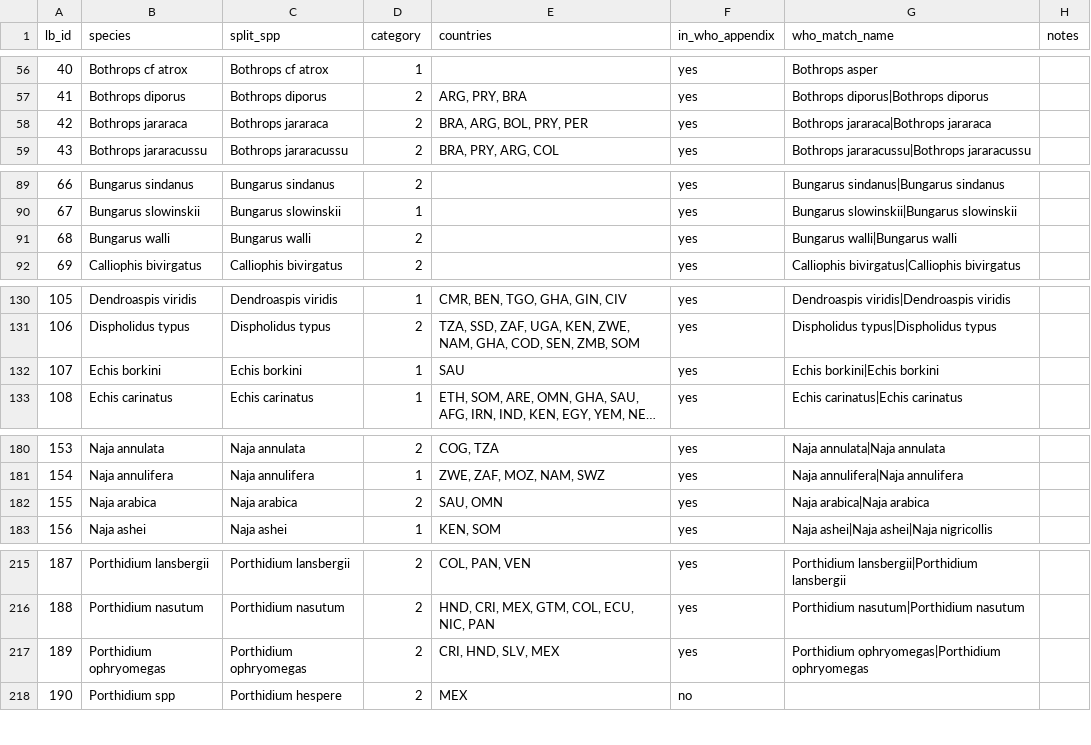
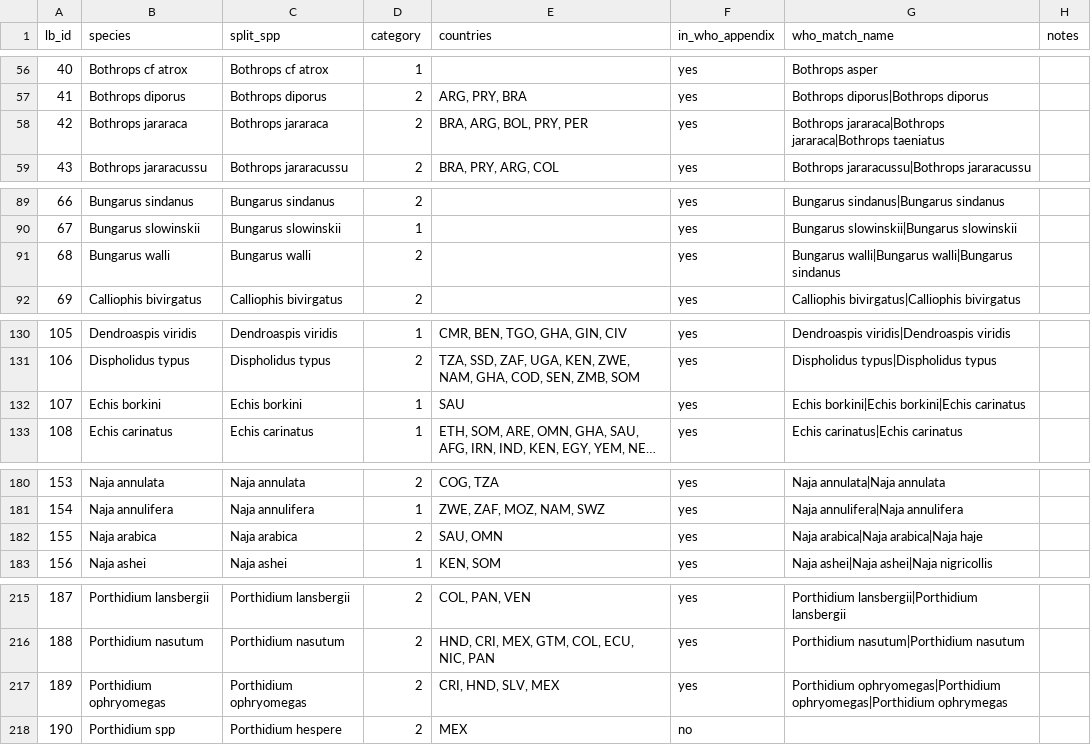
Before and after one commit to uditakankananonononono/snakebite-antivenom-atlas, a CSV file: results/consolidated_species.csv, drawn as a sheet; only a part is shown, gaps mark what is left out; long unchanged cells end in …; the diff covers the shown part only; the diff names each change by its address in the sheet, - before the commit and + after, or states it on an @@ line.

```diff
--- a/results/consolidated_species.csv
+++ b/results/consolidated_species.csv
-G58 (who_match_name): Bothrops jararaca|Bothrops jararaca
+G58 (who_match_name): Bothrops jararaca|Bothrops jararaca|Bothrops taeniatus
-G91 (who_match_name): Bungarus walli|Bungarus walli
+G91 (who_match_name): Bungarus walli|Bungarus walli|Bungarus sindanus
-G132 (who_match_name): Echis borkini|Echis borkini
+G132 (who_match_name): Echis borkini|Echis borkini|Echis carinatus
-G182 (who_match_name): Naja arabica|Naja arabica
+G182 (who_match_name): Naja arabica|Naja arabica|Naja haje
-G217 (who_match_name): Porthidium ophryomegas|Porthidium ophryomegas
+G217 (who_match_name): Porthidium ophryomegas|Porthidium ophryomegas|Porthidium ophrymegas
```
Also changed, not shown: 2 removed rows and 27 edited cells elsewhere in this file, results/gap_table.csv, results/species_summary.csv, 11 other files.
